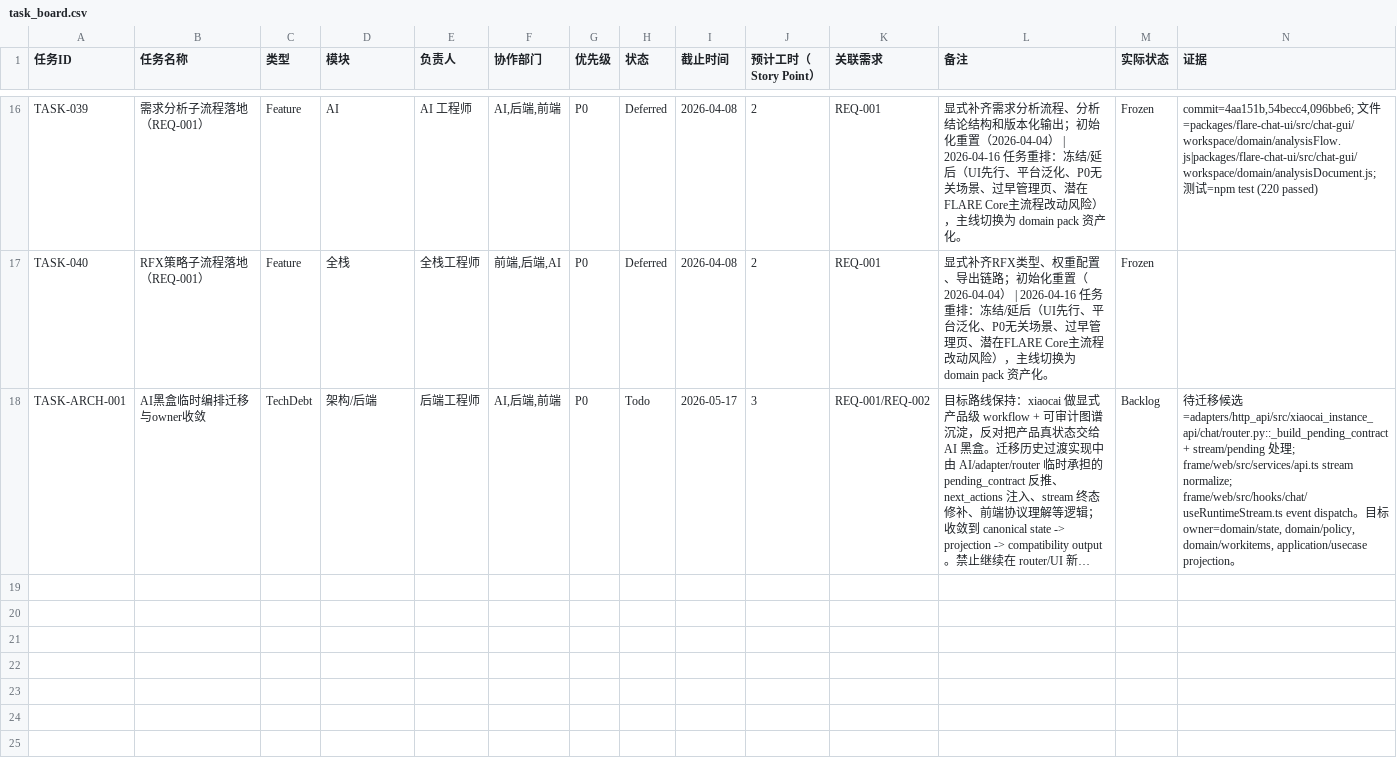
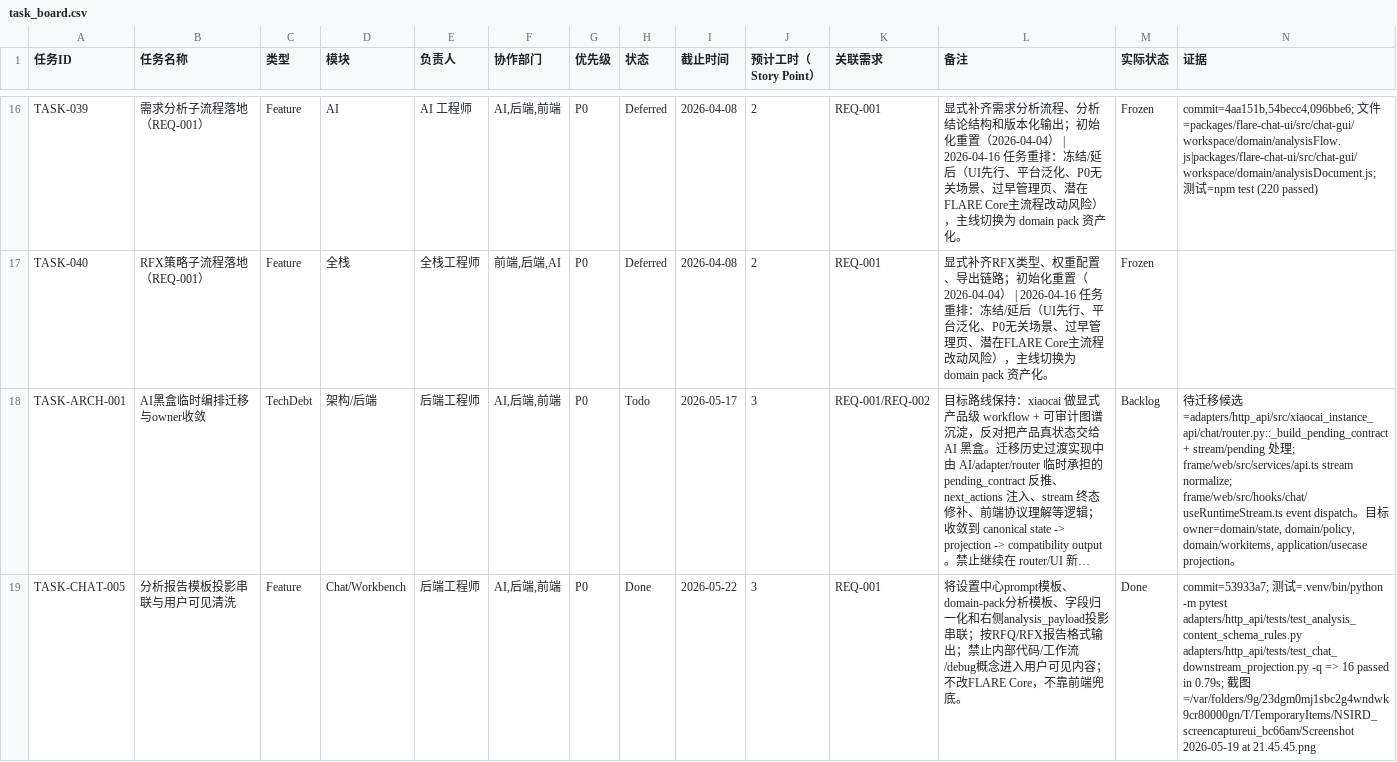
Before and after one commit to Dante-Vonarmia/xiaocai-instance, a CSV file: docs/discussions/task_board.csv, drawn as a sheet; only a part is shown, gaps mark what is left out; long unchanged cells end in …; rows hold the shown columns only; the diff names each change by its address in the sheet, - before the commit and + after, or states it on an @@ line.

Commit message:
docs: close CHAT-005 with acceptance evidence

```diff
--- a/docs/discussions/task_board.csv
+++ b/docs/discussions/task_board.csv
+row 19: TASK-CHAT-005 | 分析报告模板投影串联与用户可见清洗 | Feature | Chat/Workbench | 后端工程师 | AI,后端,前端 | P0 | Done | 2026-05-22 | 3 | REQ-001 | 将设置中心prompt模板、domain-pack分析模板、字段归一化和右侧analysis_payload投影串联；按RFQ/RFX报告格式输出；禁止内部代码/工作流/debug概念进入用户可见内容；不改FLARE Core，不靠前端兜底。 | Done | commit=53933a7; 测试=.venv/bin/python -m pytest adapters/http_api/tests/test_analysis_content_schema_rules.py adapters/http_api/tests/test_chat_downstream_projection.py -q => 16 passed in 0.79s; 截图=/var/folders/9g/23dgm0mj1sbc2g4wndwk9cr80000gn/T/TemporaryItems/NSIRD_screencaptureui_bc66am/Screenshot 2026-05-19 at 21.45.45.png
```
Also changed, not shown: 2 other files.
